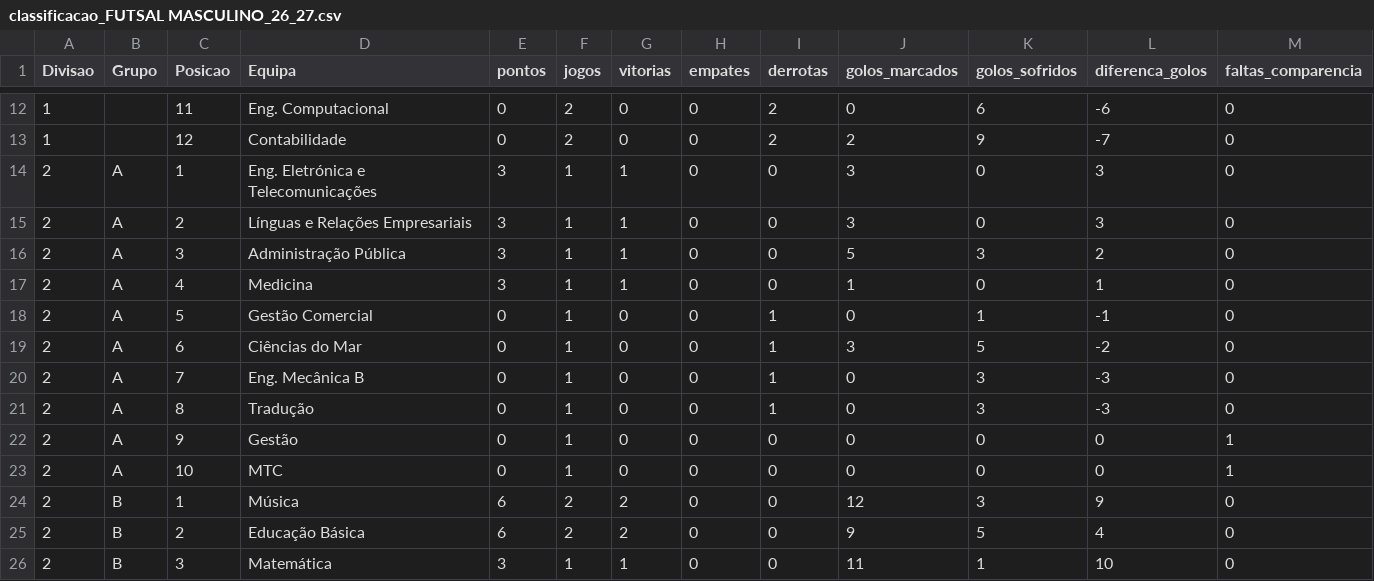
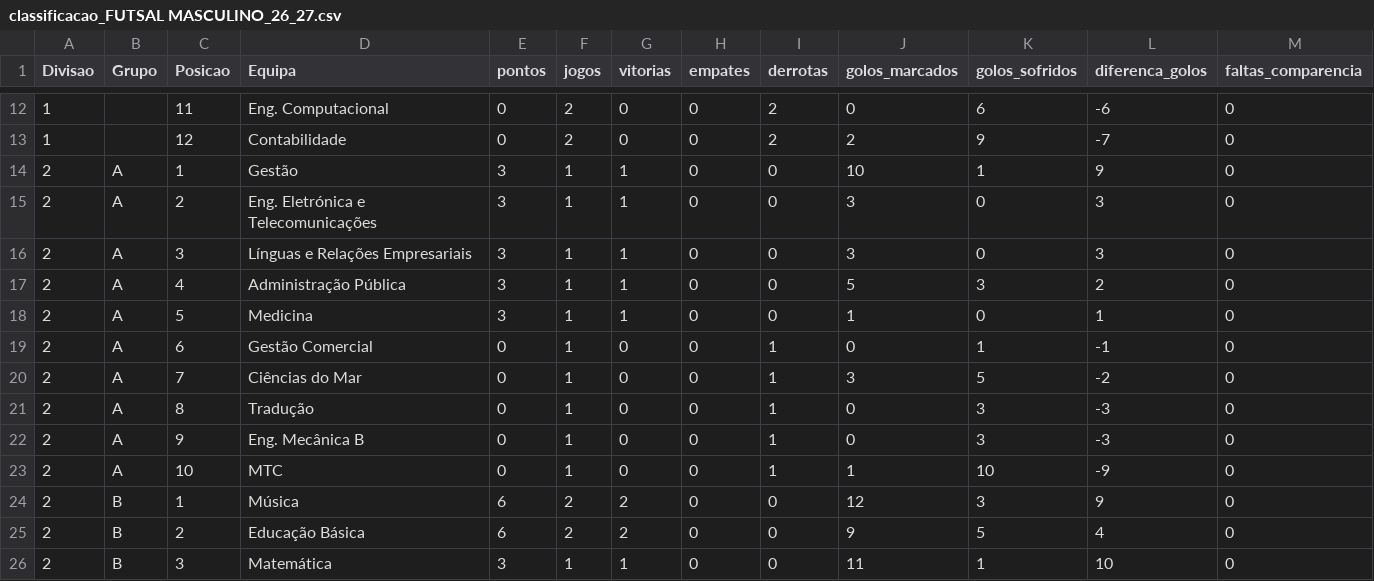
Before and after one commit to NEI-AAUAV/mmr_ta-aua, a CSV file: docs/output/elo_ratings/classificacao_FUTSAL MASCULINO_26_27.csv, drawn as a sheet; only a part is shown, gaps mark what is left out.

```diff
--- a/docs/output/elo_ratings/classificacao_FUTSAL MASCULINO_26_27.csv
+++ b/docs/output/elo_ratings/classificacao_FUTSAL MASCULINO_26_27.csv
@@ -13,12 +13,12 @@ Divisao,Grupo,Posicao,Equipa,pontos,jogos,vitorias,empates,derrotas,golos_marcad
 1,,12,Contabilidade,0,2,0,0,2,2,9,-7,0
-2,A,1,Eng. Eletrónica e Telecomunicações,3,1,1,0,0,3,0,3,0
-2,A,2,Línguas e Relações Empresariais,3,1,1,0,0,3,0,3,0
-2,A,3,Administração Pública,3,1,1,0,0,5,3,2,0
-2,A,4,Medicina,3,1,1,0,0,1,0,1,0
-2,A,5,Gestão Comercial,0,1,0,0,1,0,1,-1,0
-2,A,6,Ciências do Mar,0,1,0,0,1,3,5,-2,0
-2,A,7,Eng. Mecânica B,0,1,0,0,1,0,3,-3,0
+2,A,1,Gestão,3,1,1,0,0,10,1,9,0
+2,A,2,Eng. Eletrónica e Telecomunicações,3,1,1,0,0,3,0,3,0
+2,A,3,Línguas e Relações Empresariais,3,1,1,0,0,3,0,3,0
+2,A,4,Administração Pública,3,1,1,0,0,5,3,2,0
+2,A,5,Medicina,3,1,1,0,0,1,0,1,0
+2,A,6,Gestão Comercial,0,1,0,0,1,0,1,-1,0
+2,A,7,Ciências do Mar,0,1,0,0,1,3,5,-2,0
 2,A,8,Tradução,0,1,0,0,1,0,3,-3,0
-2,A,9,Gestão,0,1,0,0,0,0,0,0,1
-2,A,10,MTC,0,1,0,0,0,0,0,0,1
+2,A,9,Eng. Mecânica B,0,1,0,0,1,0,3,-3,0
+2,A,10,MTC,0,1,0,0,1,1,10,-9,0
 2,B,1,Música,6,2,2,0,0,12,3,9,0
```
Also changed, not shown: docs/output/csv_modalidades/ANDEBOL MISTO_26_27.csv, docs/output/csv_modalidades/FUTSAL MASCULINO_26_27.csv, 44 other files.
